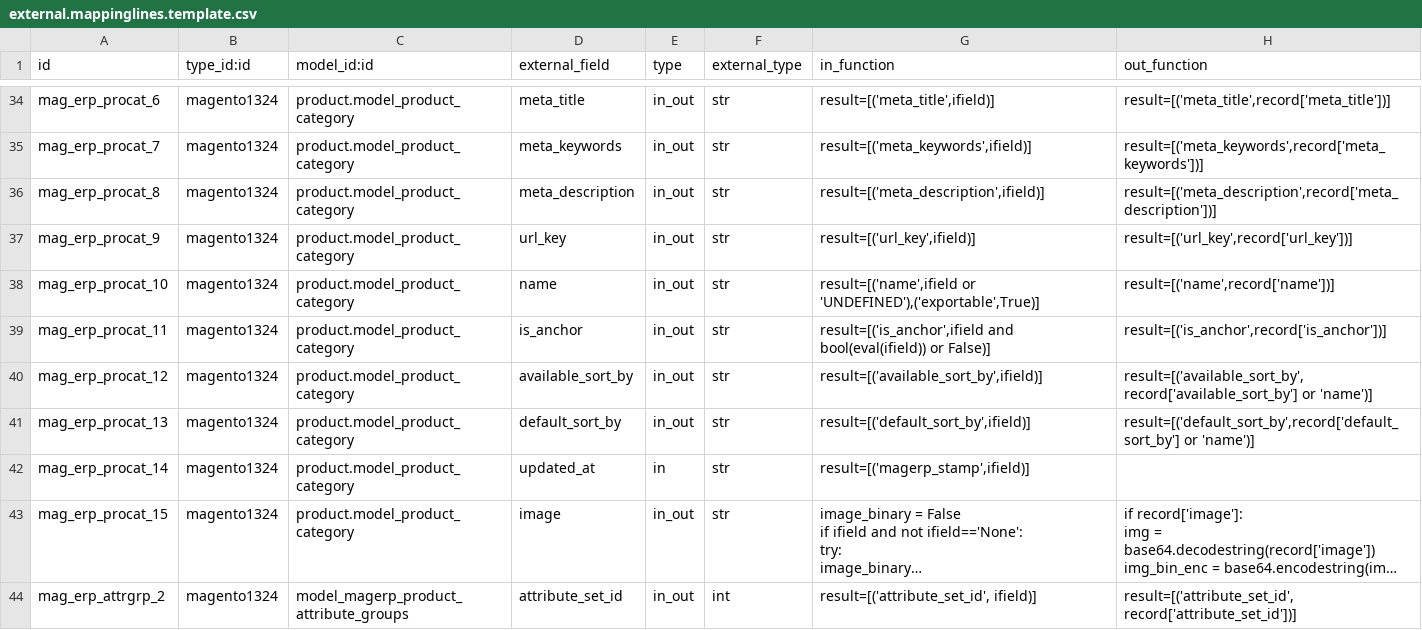
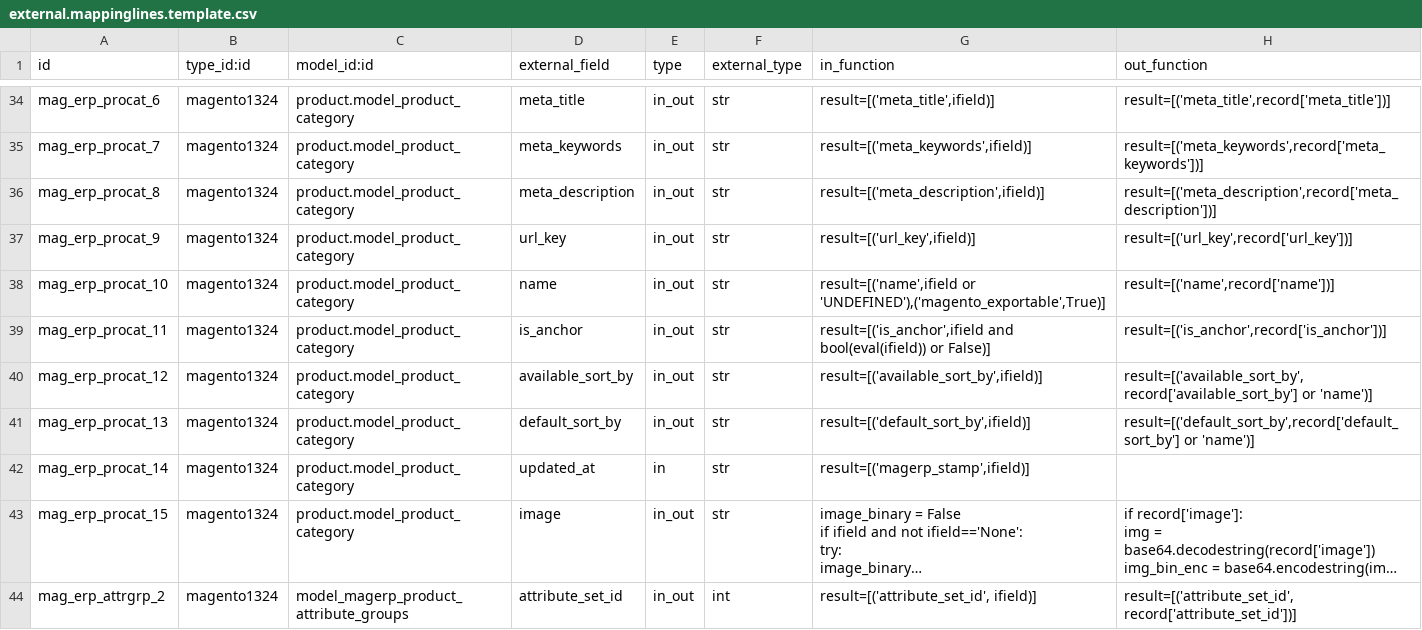
Before and after one commit to OCA/connector-magento, a CSV file: settings/external.mappinglines.template.csv, drawn as a sheet; only a part is shown, gaps mark what is left out; long unchanged cells end in …; the diff names each change by its address in the sheet, - before the commit and + after, or states it on an @@ line.

Commit message:
[FIX] adapted category field exportable mapping to magento_exportable

```diff
--- a/settings/external.mappinglines.template.csv
+++ b/settings/external.mappinglines.template.csv
-G38 (in_function): result=[('name',ifield or 'UNDEFINED'),('exportable',True)]
+G38 (in_function): result=[('name',ifield or 'UNDEFINED'),('magento_exportable',True)]
```
